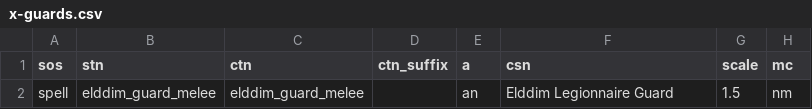
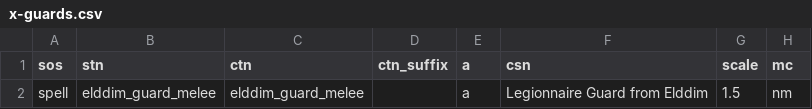
Before and after one commit to foerstj/sumcol, a CSV file: gaspy/jinja/sumcol/main/x-guards.csv, drawn as a sheet; only a part is shown; the diff names each change by its address in the sheet, - before the commit and + after, or states it on an @@ line.

Commit message:
Translation concept - todo creature screen_name

```diff
--- a/gaspy/jinja/sumcol/main/x-guards.csv
+++ b/gaspy/jinja/sumcol/main/x-guards.csv
-E2 (a): an
+E2 (a): a
-F2 (csn): Elddim Legionnaire Guard
+F2 (csn): Legionnaire Guard from Elddim
```
Also changed, not shown: 5 other files.
